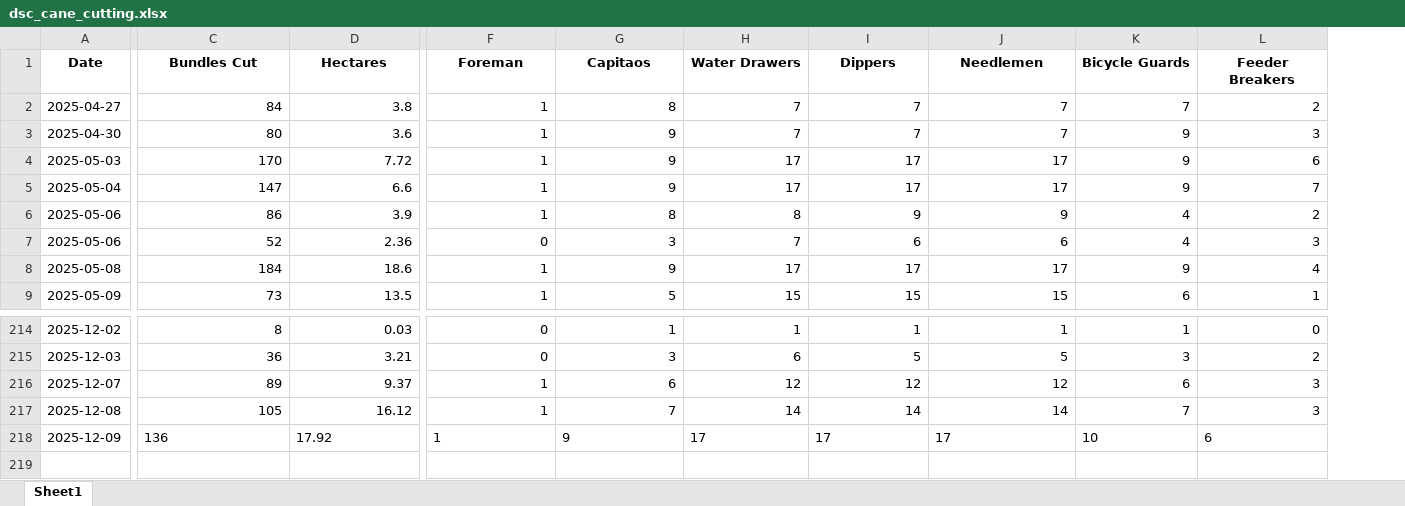
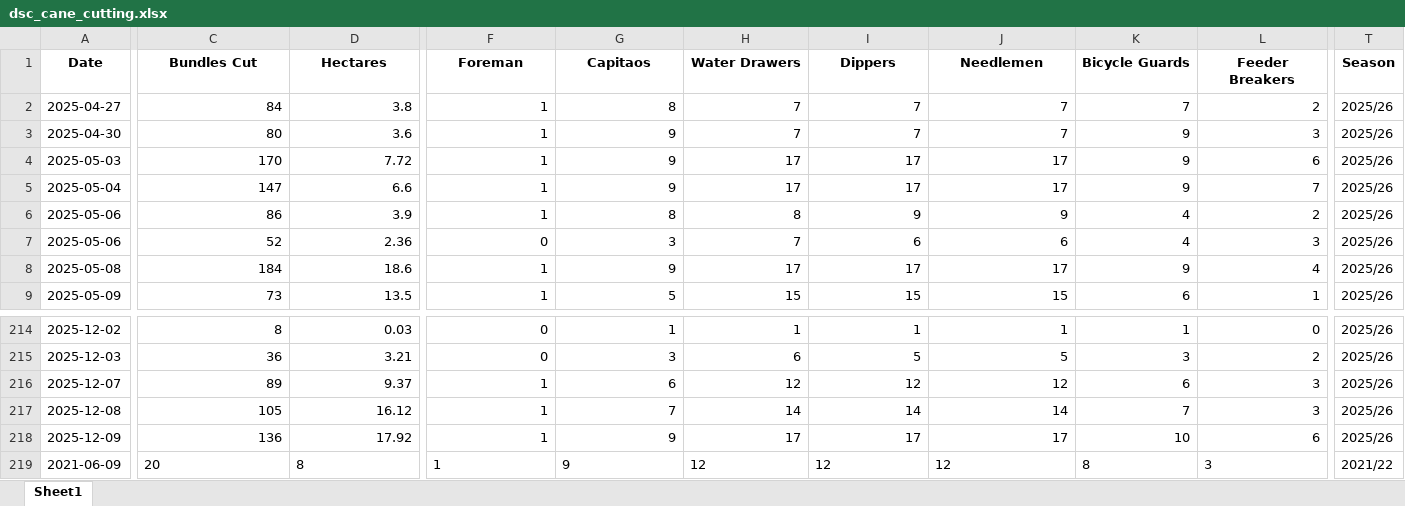
Before and after one commit to psibale/farm-management-system, an Excel workbook: data/dsc_cane_cutting.xlsx, sheet Sheet1, drawn as a sheet; only a part is shown, gaps mark what is left out; values as stored, in another font and other column widths than the file's, no borders; rows hold the shown columns only; the diff covers the shown part only; the diff names each change by its address in the sheet, - before the commit and + after, or states it on an @@ line.

```diff
--- a/data/dsc_cane_cutting.xlsx (sheet Sheet1)
+++ b/data/dsc_cane_cutting.xlsx (sheet Sheet1)
+column T (Season), rows 2-9: all 2025/26; rows 214-218: all 2025/26
-C218:D218 alignment: left
+C218:D218 alignment: right
-F218:L218 alignment: left
+F218:L218 alignment: right
+row 219: 2021-06-09 | 20 | 8 | 1 | 9 | 12 | 12 | 12 | 8 | 3 | 2021/22
```
Also changed, not shown: cell formats elsewhere in this sheet, data/dsc_cane_scraping.xlsx, data/dsc_planting.xlsx, 13 other files.
